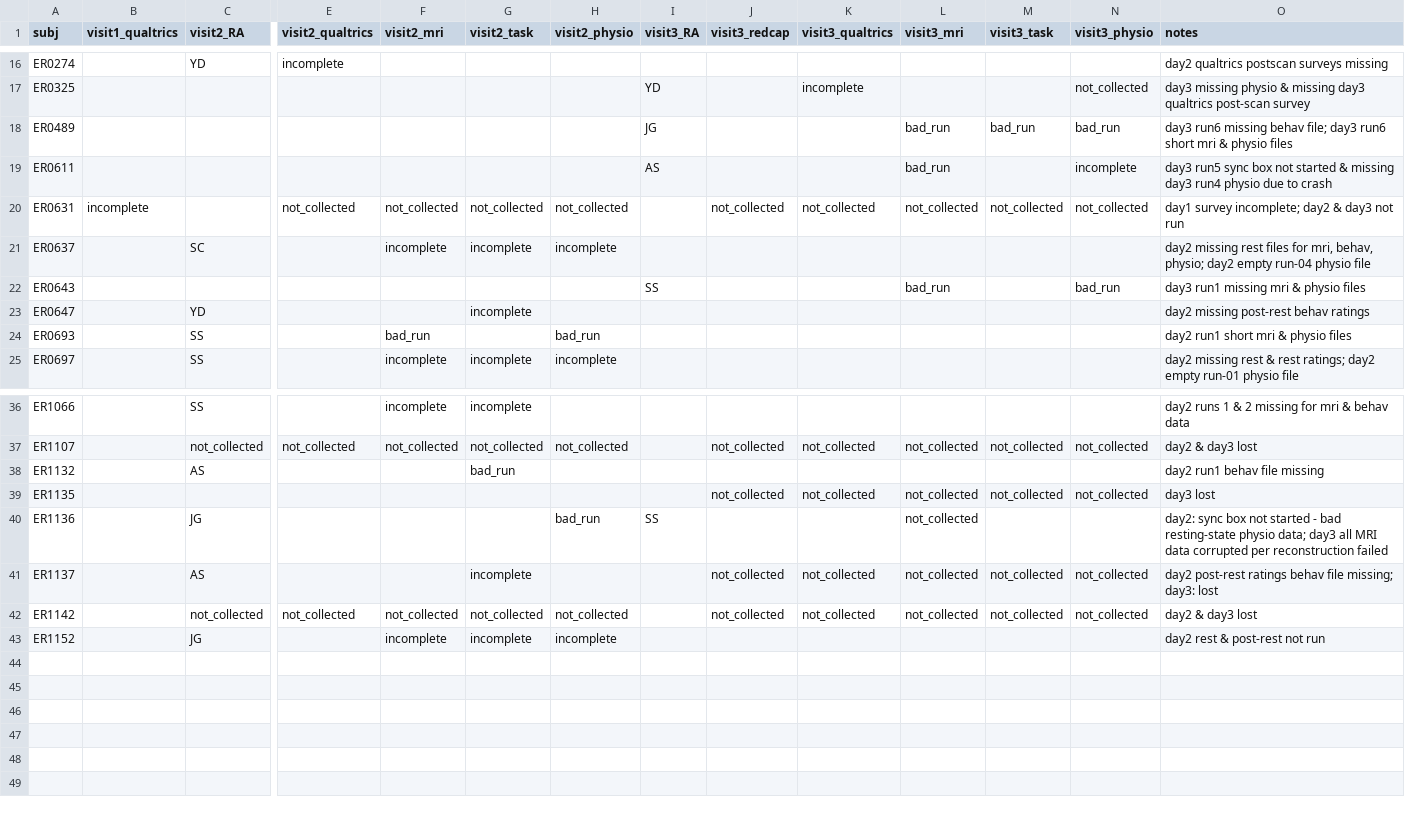
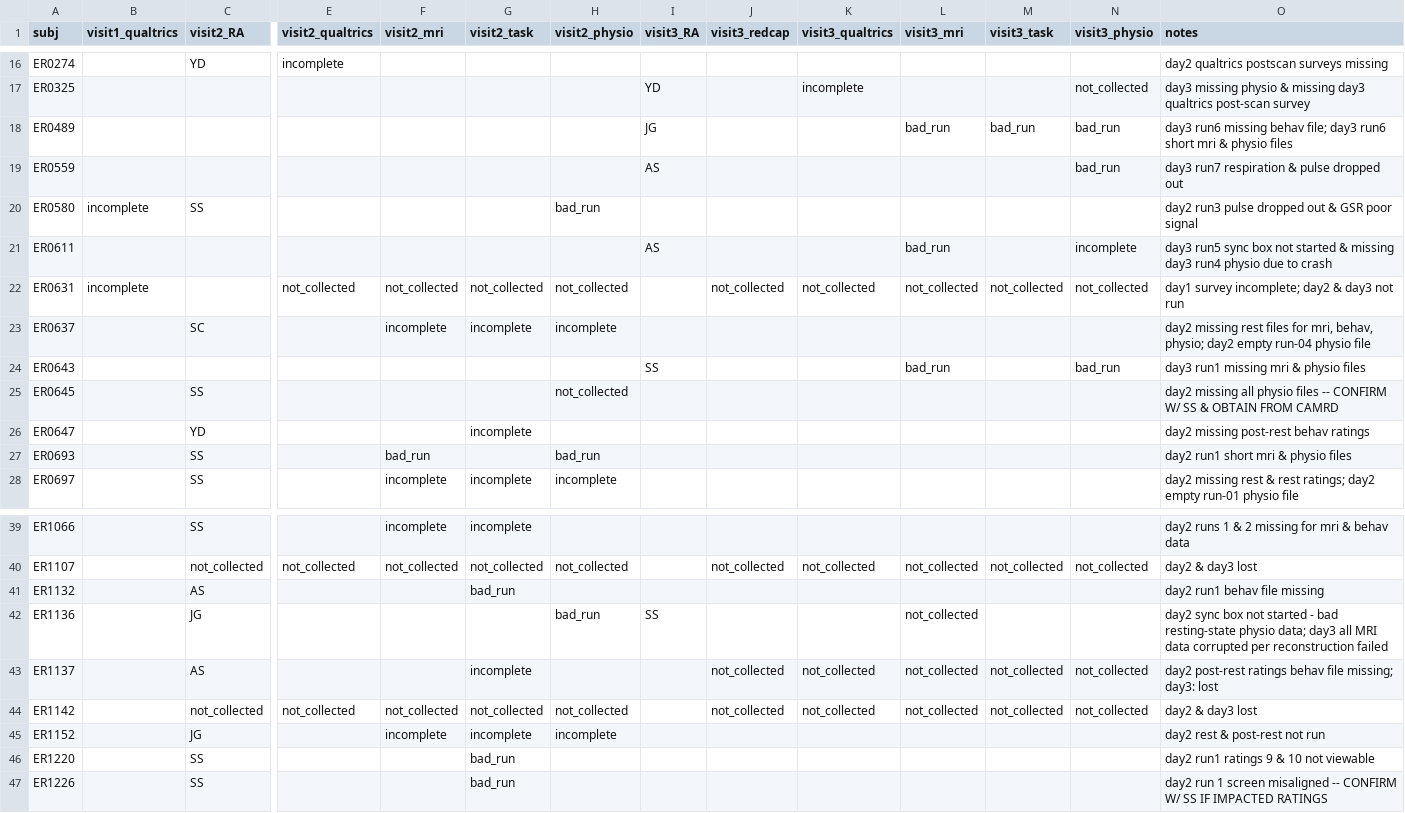
Before and after one commit to labarlab-emorep/make_reports, a CSV file: make_reports/dataframes/track_incomplete.csv, drawn as a sheet; only a part is shown, gaps mark what is left out; removed rows and columns are numbered as before the commit, all else as after; rows hold the shown columns only; the diff names each change by its address in the sheet, - before the commit and + after, or states it on an @@ line.

```diff
--- a/make_reports/dataframes/track_incomplete.csv
+++ b/make_reports/dataframes/track_incomplete.csv
+row 19: ER0559 |  |  |  |  |  |  | AS |  |  |  |  | bad_run | day3 run7 respiration & pulse dropped out
+row 20: ER0580 | incomplete | SS |  |  |  | bad_run |  |  |  |  |  |  | day2 run3 pulse dropped out & GSR poor signal
+row 25: ER0645 |  | SS |  |  |  | not_collected |  |  |  |  |  |  | day2 missing all physio files -- CONFIRM W/ SS & OBTAIN FROM CAMRD
-row 39: ER1135 |  |  |  |  |  |  |  | not_collected | not_collected | not_collected | not_collected | not_collected | day3 lost
-O42 (notes): day2: sync box…
+O42 (notes): day2 sync box…
+row 46: ER1220 |  | SS |  |  | bad_run |  |  |  |  |  |  |  | day2 run1 ratings 9 & 10 not viewable
+row 47: ER1226 |  | SS |  |  | bad_run |  |  |  |  |  |  |  | day2 run 1 screen misaligned -- CONFIRM W/ SS IF IMPACTED RATINGS
```
Also changed, not shown: make_reports/dataframes/track_status.csv.
